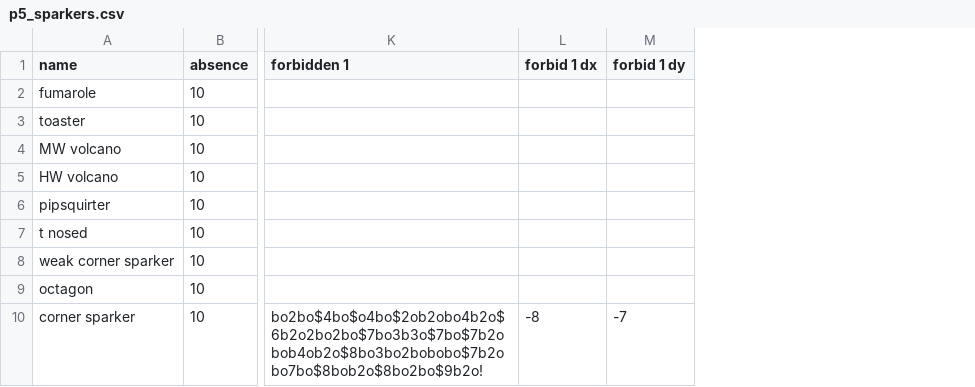
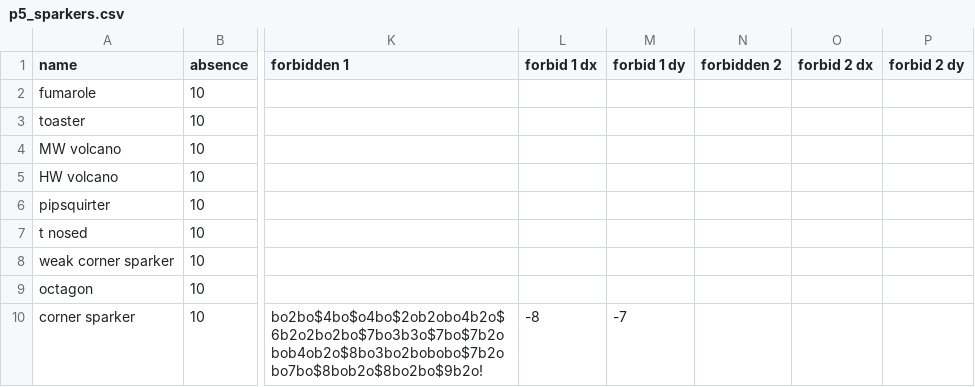
Before and after one commit to luke-kiernan/CatForce_accessories, a CSV file: additional_lists/by_period/p5_sparkers.csv, drawn as a sheet; only a part is shown, gaps mark what is left out; the diff covers the shown part only; the diff names each change by its address in the sheet, - before the commit and + after, or states it on an @@ line.

```diff
--- a/additional_lists/by_period/p5_sparkers.csv
+++ b/additional_lists/by_period/p5_sparkers.csv
+column N (forbidden 2), empty
+column O (forbid 2 dx), empty
+column P (forbid 2 dy), empty
```
Also changed, not shown: 2 added rows elsewhere in this file, additional_lists/by_period/p10_sparkers.csv, additional_lists/by_period/p4_sparkers.csv, 1 other file.
